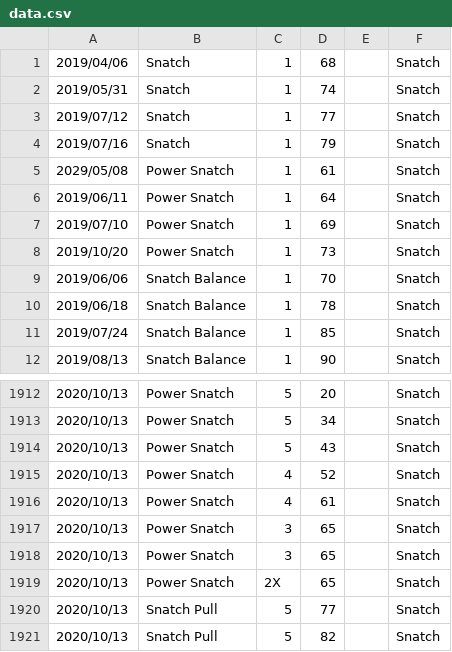
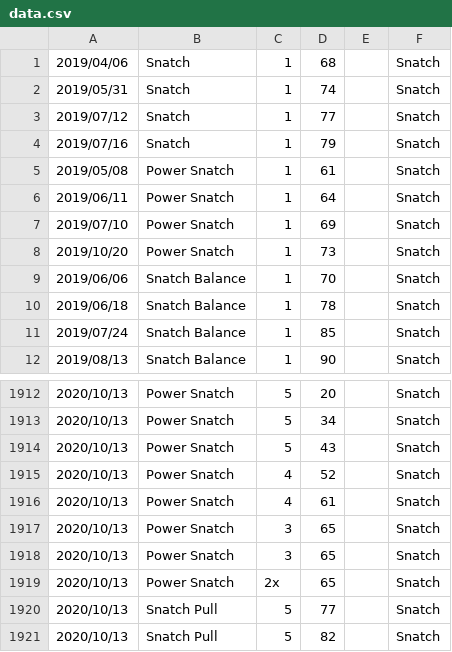
Before and after one commit to Thomas-Elder/python-lifting, a CSV file: data/data.csv, drawn as a sheet; only a part is shown, gaps mark what is left out; the diff covers the shown part only.

Commit message:
Update data

```diff
--- a/data/data.csv
+++ b/data/data.csv
@@ -4,3 +4,3 @@
 2019/07/16,Snatch,1,79,,Snatch
-2029/05/08,Power Snatch,1,61,,Snatch
+2019/05/08,Power Snatch,1,61,,Snatch
 2019/06/11,Power Snatch,1,64,,Snatch
@@ -1918,3 +1918,3 @@
 2020/10/13,Power Snatch,3,65,,Snatch
-2020/10/13,Power Snatch,2X,65,,Snatch
+2020/10/13,Power Snatch,2x,65,,Snatch
 2020/10/13,Snatch Pull,5,77,,Snatch
```
Also changed, not shown: 26 added rows and 2 edited cells elsewhere in this file.
